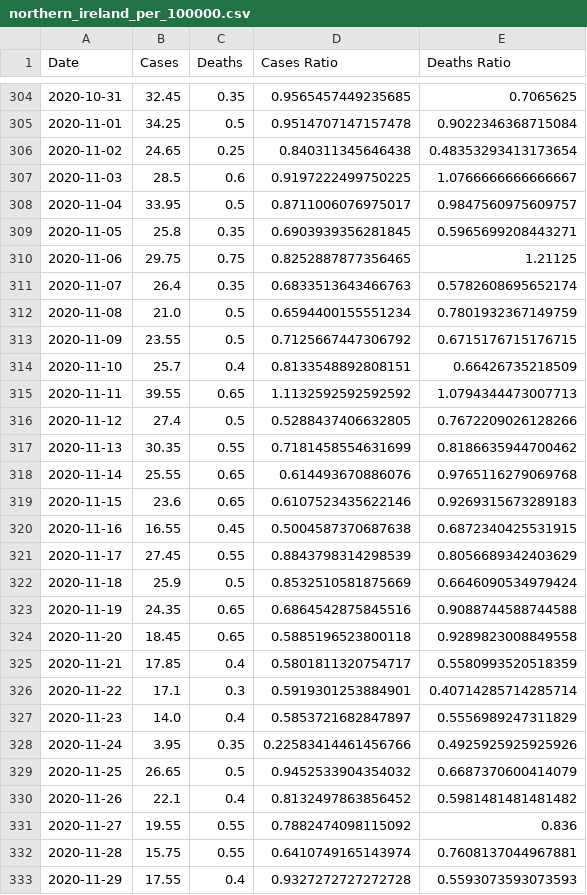
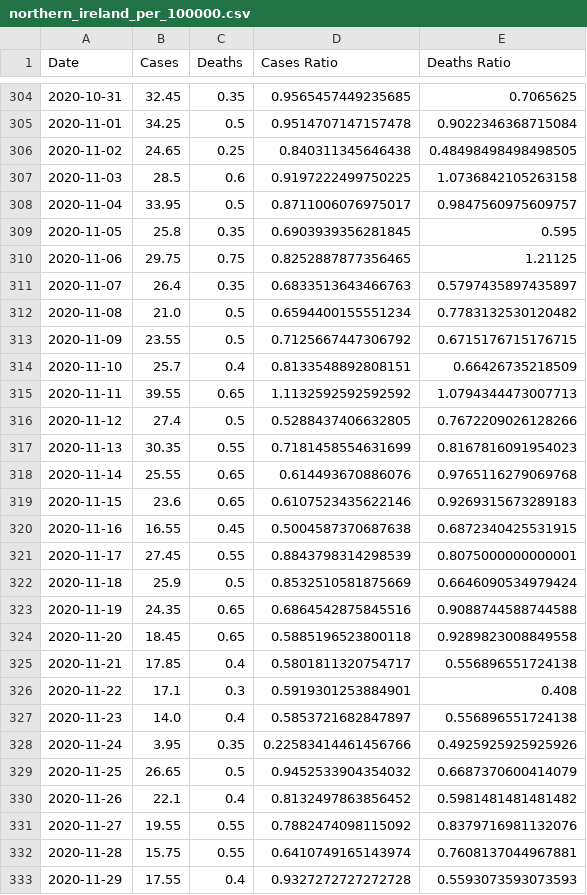
Before and after one commit to robertgauld/scotland-covid19-data, a CSV file: public/northern_ireland_per_100000.csv, drawn as a sheet; only a part is shown, gaps mark what is left out; the diff covers the shown part only.

```diff
--- a/public/northern_ireland_per_100000.csv
+++ b/public/northern_ireland_per_100000.csv
@@ -305,9 +305,9 @@ Date,Cases,Deaths,Cases Ratio,Deaths Ratio
 2020-11-01,34.25,0.5,0.9514707147157478,0.9022346368715084
-2020-11-02,24.65,0.25,0.840311345646438,0.48353293413173654
-2020-11-03,28.5,0.6,0.9197222499750225,1.0766666666666667
+2020-11-02,24.65,0.25,0.840311345646438,0.48498498498498505
+2020-11-03,28.5,0.6,0.9197222499750225,1.0736842105263158
 2020-11-04,33.95,0.5,0.8711006076975017,0.9847560975609757
-2020-11-05,25.8,0.35,0.6903939356281845,0.5965699208443271
+2020-11-05,25.8,0.35,0.6903939356281845,0.595
 2020-11-06,29.75,0.75,0.8252887877356465,1.21125
-2020-11-07,26.4,0.35,0.6833513643466763,0.5782608695652174
-2020-11-08,21.0,0.5,0.6594400155551234,0.7801932367149759
+2020-11-07,26.4,0.35,0.6833513643466763,0.5797435897435897
+2020-11-08,21.0,0.5,0.6594400155551234,0.7783132530120482
 2020-11-09,23.55,0.5,0.7125667447306792,0.6715176715176715
@@ -316,3 +316,3 @@ Date,Cases,Deaths,Cases Ratio,Deaths Ratio
 2020-11-12,27.4,0.5,0.5288437406632805,0.7672209026128266
-2020-11-13,30.35,0.55,0.7181458554631699,0.8186635944700462
+2020-11-13,30.35,0.55,0.7181458554631699,0.8167816091954023
 2020-11-14,25.55,0.65,0.614493670886076,0.9765116279069768
@@ -320,3 +320,3 @@ Date,Cases,Deaths,Cases Ratio,Deaths Ratio
 2020-11-16,16.55,0.45,0.5004587370687638,0.6872340425531915
-2020-11-17,27.45,0.55,0.8843798314298539,0.8056689342403629
+2020-11-17,27.45,0.55,0.8843798314298539,0.8075000000000001
 2020-11-18,25.9,0.5,0.8532510581875669,0.6646090534979424
@@ -324,5 +324,5 @@ Date,Cases,Deaths,Cases Ratio,Deaths Ratio
 2020-11-20,18.45,0.65,0.5885196523800118,0.9289823008849558
-2020-11-21,17.85,0.4,0.5801811320754717,0.5580993520518359
-2020-11-22,17.1,0.3,0.5919301253884901,0.40714285714285714
-2020-11-23,14.0,0.4,0.5853721682847897,0.5556989247311829
+2020-11-21,17.85,0.4,0.5801811320754717,0.556896551724138
+2020-11-22,17.1,0.3,0.5919301253884901,0.408
+2020-11-23,14.0,0.4,0.5853721682847897,0.556896551724138
 2020-11-24,3.95,0.35,0.22583414461456766,0.4925925925925926
@@ -330,3 +330,3 @@ Date,Cases,Deaths,Cases Ratio,Deaths Ratio
 2020-11-26,22.1,0.4,0.8132497863856452,0.5981481481481482
-2020-11-27,19.55,0.55,0.7882474098115092,0.836
+2020-11-27,19.55,0.55,0.7882474098115092,0.8379716981132076
 2020-11-28,15.75,0.55,0.6410749165143974,0.7608137044967881
```
Also changed, not shown: 1 added row and 92 edited cells elsewhere in this file, public/england_per_100000.csv, public/scotland_per_100000.csv, 15 other files.
